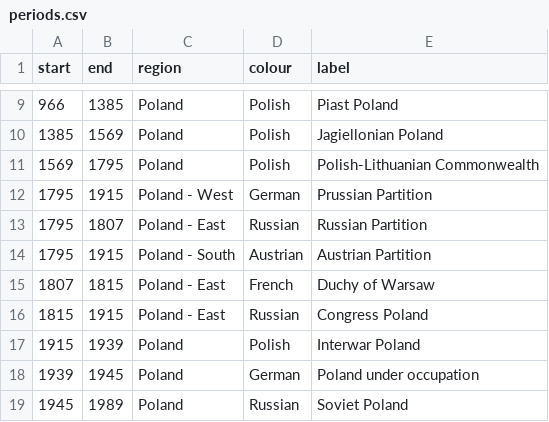
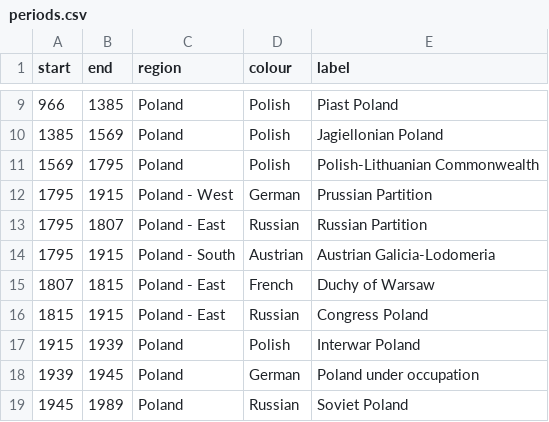
Before and after one commit to AcipenserSturio/mi, a CSV file: public/world/periods.csv, drawn as a sheet; only a part is shown, gaps mark what is left out; the diff covers the shown part only.

```diff
--- a/public/world/periods.csv
+++ b/public/world/periods.csv
@@ -13,3 +13,3 @@ start,end,region,colour,label
 1795,1807,Poland - East,Russian,Russian Partition
-1795,1915,Poland - South,Austrian,Austrian Partition
+1795,1915,Poland - South,Austrian,Austrian Galicia-Lodomeria
 1807,1815,Poland - East,French,Duchy of Warsaw
```
Also changed, not shown: 20 added rows, 4 removed rows and 6 moved rows elsewhere in this file, public/world/subregions.csv.
